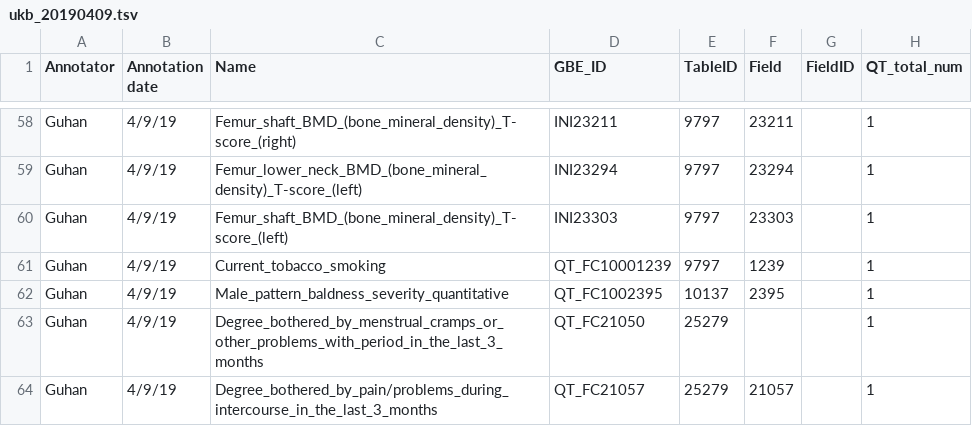
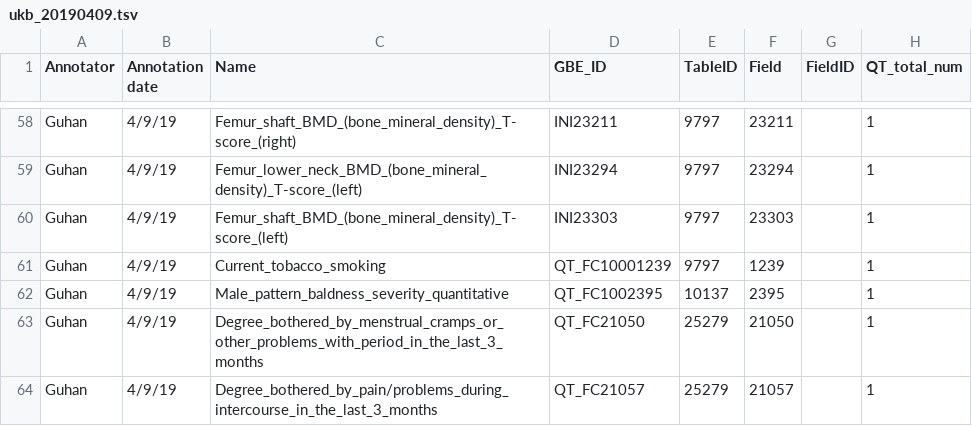
Before and after one commit to rivas-lab/ukbb-tools, a TSV file: 02_phenotyping/tables/ukb_20190409.tsv, drawn as a sheet; only a part is shown, gaps mark what is left out; the diff names each change by its address in the sheet, - before the commit and + after, or states it on an @@ line.

Commit message:
fixed one field

```diff
--- a/02_phenotyping/tables/ukb_20190409.tsv
+++ b/02_phenotyping/tables/ukb_20190409.tsv
-F63 (Field): (empty)
+F63 (Field): 21050
```
